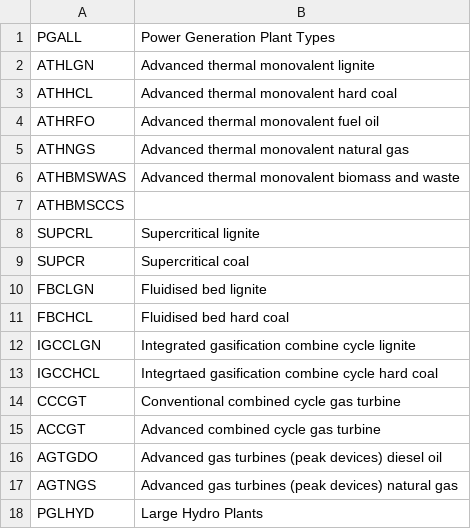
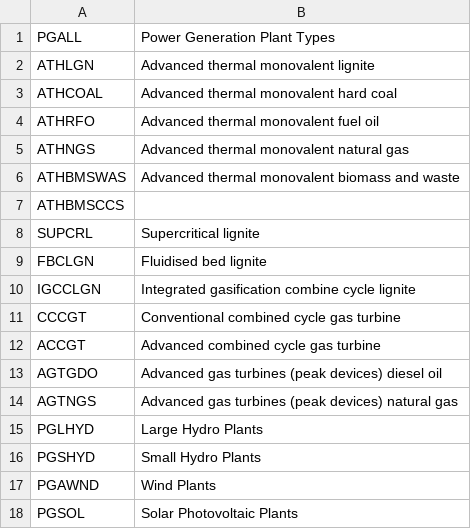
Before and after one commit to e3modelling/mrprom, a CSV file: inst/extdata/blabla_export/PGALL.csv, drawn as a sheet; only a part is shown; the shorter side is filled out with more unchanged rows.

```diff
--- a/inst/extdata/blabla_export/PGALL.csv
+++ b/inst/extdata/blabla_export/PGALL.csv
@@ -2,3 +2,3 @@ PGALL,Power Generation Plant Types
 ATHLGN,Advanced thermal monovalent lignite
-ATHHCL,Advanced thermal monovalent hard coal
+ATHCOAL,Advanced thermal monovalent hard coal
 ATHRFO,Advanced thermal monovalent fuel oil
@@ -8,7 +8,4 @@ ATHBMSCCS,
 SUPCRL,Supercritical lignite
-SUPCR,Supercritical coal
 FBCLGN,Fluidised bed lignite
-FBCHCL,Fluidised bed hard coal
 IGCCLGN,Integrated gasification combine cycle lignite
-IGCCHCL,Integrtaed gasification combine cycle hard coal
 CCCGT,Conventional combined cycle gas turbine
```
Also changed, not shown: inst/extdata/blabla_export/PGALLtoEF.csv, inst/extdata/sectoral/prom-IEA-pgall-mapping.csv, 10 other files.
